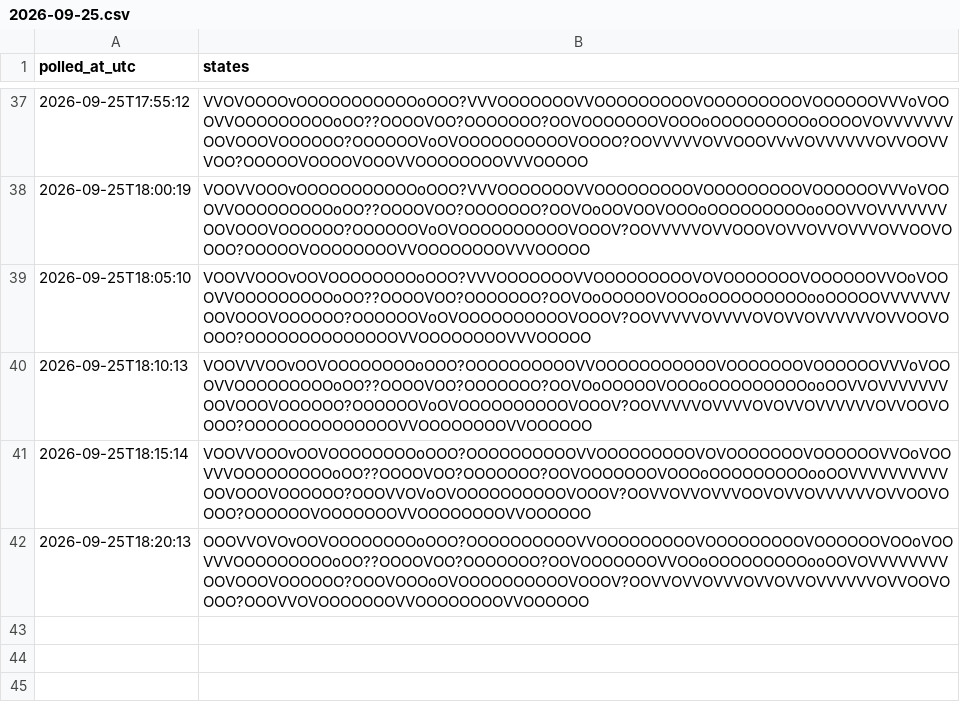
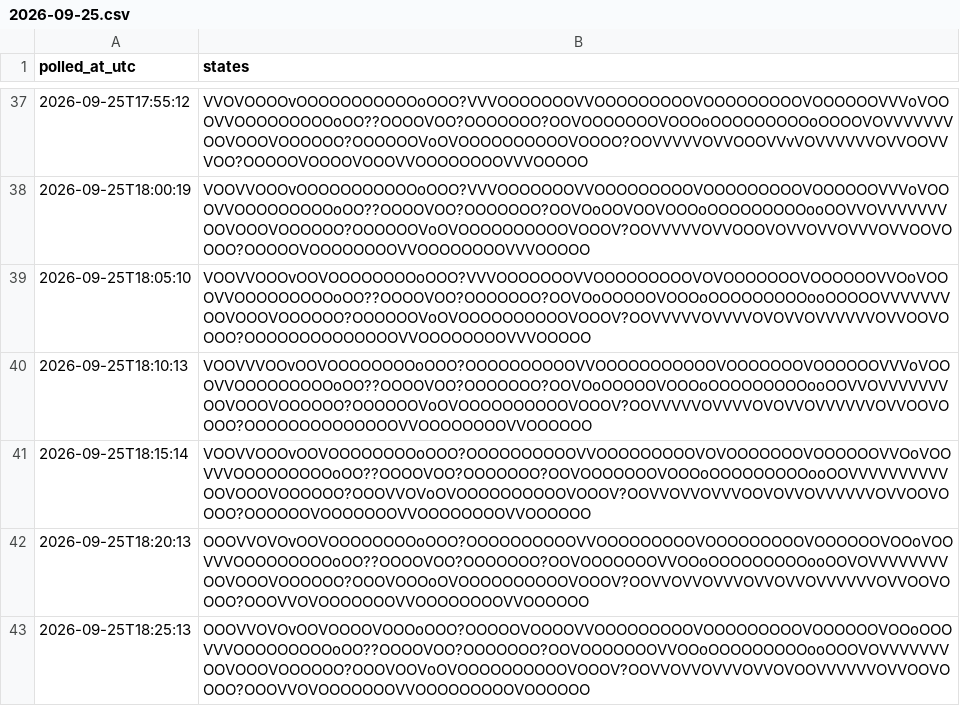
Before and after one commit to citina/curb-log, a CSV file: tools/data/ci/2026-09-25.csv, drawn as a sheet; only a part is shown, gaps mark what is left out; the diff names each change by its address in the sheet, - before the commit and + after, or states it on an @@ line.

Commit message:
poll 2026-09-25T18:25:14Z

```diff
--- a/tools/data/ci/2026-09-25.csv
+++ b/tools/data/ci/2026-09-25.csv
+row 43: 2026-09-25T18:25:13 | OOOVVOVOvOOVOOOOVOOOoOOO?OOOOOVOOOOVVOOOOOOOOOVOOOOOOOOOVOOOOOOVOOoOOOVVVOOOOOOOOOoOO??OOOOVOO?OOOOOOO?OOVOOOOOOOVVOOoOOOOOOOOOooOOOVOVVVVVVVOOVOOOVOOOOOO?OOOVOOVoOVOOOOOOOOOOVOOOV?OOVVOVVOVVVOVVOVOOVVVVVVOVVOOVOOOO?OOOVVOVOOOOOOOVVOOOOOOOOOVOOOOOO
```
